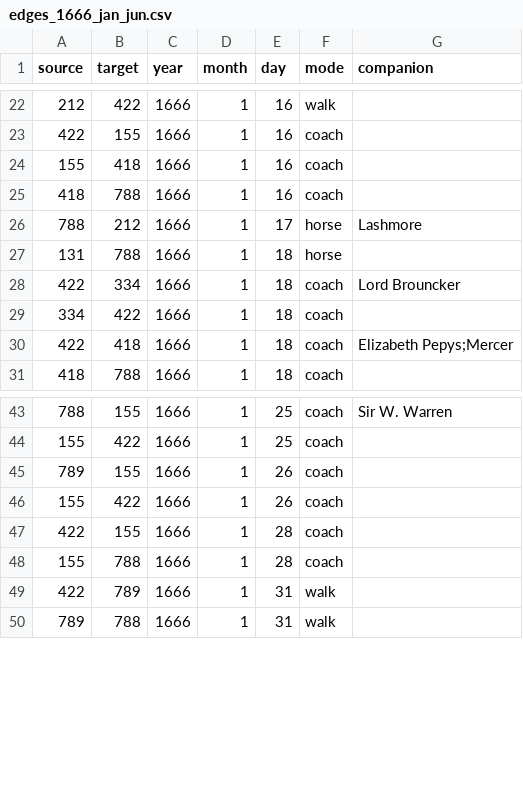
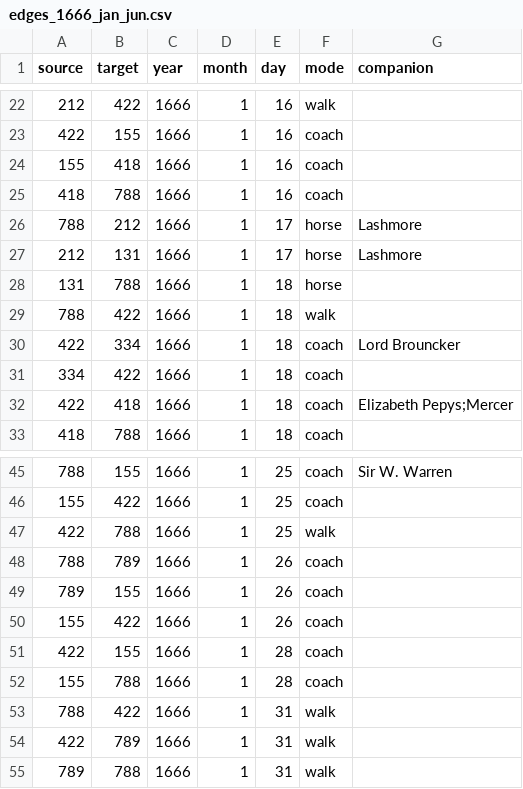
Before and after one commit to jmotis/networking-pepys, a CSV file: edges_1666_jan_jun.csv, drawn as a sheet; only a part is shown, gaps mark what is left out.

```diff
--- a/edges_1666_jan_jun.csv
+++ b/edges_1666_jan_jun.csv
@@ -26,3 +26,5 @@ source,target,year,month,day,mode,companion
 788,212,1666,1,17,horse,Lashmore
+212,131,1666,1,17,horse,Lashmore
 131,788,1666,1,18,horse,
+788,422,1666,1,18,walk,
 422,334,1666,1,18,coach,Lord Brouncker
@@ -44,2 +46,4 @@ source,target,year,month,day,mode,companion
 155,422,1666,1,25,coach,
+422,788,1666,1,25,walk,
+788,789,1666,1,26,coach,
 789,155,1666,1,26,coach,
@@ -48,2 +52,3 @@ source,target,year,month,day,mode,companion
 155,788,1666,1,28,coach,
+788,422,1666,1,31,walk,
 422,789,1666,1,31,walk,
```
